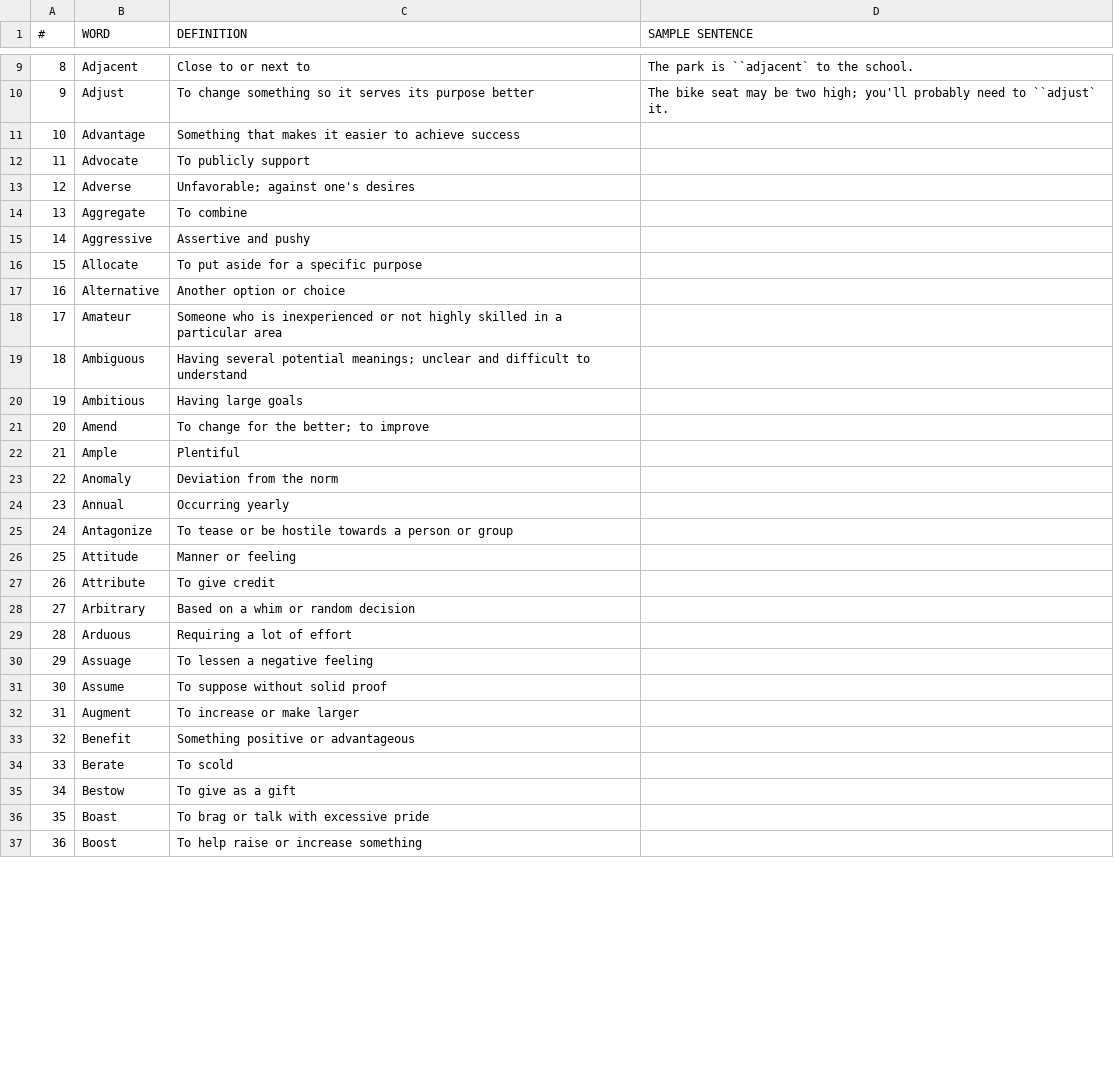
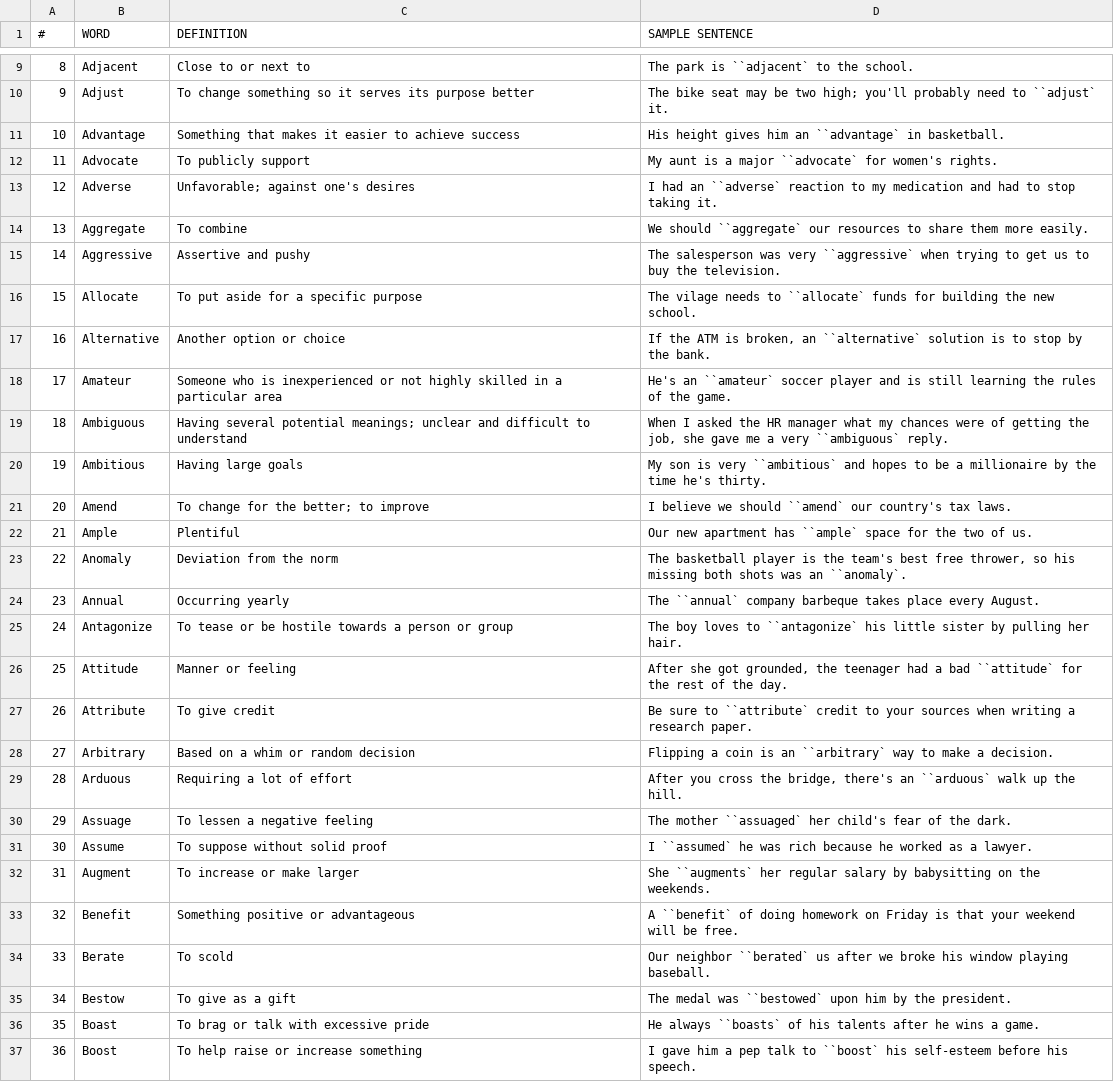
Before and after one commit to Yee172/AlphabetQs, a CSV file: Lib/alphabet.csv, drawn as a sheet; only a part is shown, gaps mark what is left out; the diff covers the shown part only.

Commit message:
update

```diff
--- a/Lib/alphabet.csv
+++ b/Lib/alphabet.csv
@@ -10,28 +10,28 @@
 9,Adjust,"To change something so it serves its purpose better","The bike seat may be two high; you'll probably need to ``adjust` it."
-10,Advantage,"Something that makes it easier to achieve success"
-11,Advocate,"To publicly support"
-12,Adverse,"Unfavorable; against one's desires"
-13,Aggregate,"To combine"
-14,Aggressive,"Assertive and pushy"
-15,Allocate,"To put aside for a specific purpose"
-16,Alternative,"Another option or choice"
-17,Amateur,"Someone who is inexperienced or not highly skilled in a particular area"
-18,Ambiguous,"Having several potential meanings; unclear and difficult to understand"
-19,Ambitious,"Having large goals"
-20,Amend,"To change for the better; to improve"
-21,Ample,"Plentiful"
-22,Anomaly,"Deviation from the norm"
-23,Annual,"Occurring yearly"
-24,Antagonize,"To tease or be hostile towards a person or group"
-25,Attitude,"Manner or feeling"
-26,Attribute,"To give credit"
-27,Arbitrary,"Based on a whim or random decision"
-28,Arduous,"Requiring a lot of effort"
-29,Assuage,"To lessen a negative feeling"
-30,Assume,"To suppose without solid proof"
-31,Augment,"To increase or make larger"
-32,Benefit,"Something positive or advantageous"
-33,Berate,"To scold"
-34,Bestow,"To give as a gift"
-35,Boast,"To brag or talk with excessive pride"
-36,Boost,"To help raise or increase something"
+10,Advantage,"Something that makes it easier to achieve success","His height gives him an ``advantage` in basketball."
+11,Advocate,"To publicly support","My aunt is a major ``advocate` for women's rights."
+12,Adverse,"Unfavorable; against one's desires","I had an ``adverse` reaction to my medication and had to stop taking it."
+13,Aggregate,"To combine","We should ``aggregate` our resources to share them more easily."
+14,Aggressive,"Assertive and pushy","The salesperson was very ``aggressive` when trying to get us to buy the television."
+15,Allocate,"To put aside for a specific purpose","The vilage needs to ``allocate` funds for building the new school."
+16,Alternative,"Another option or choice","If the ATM is broken, an ``alternative` solution is to stop by the bank."
+17,Amateur,"Someone who is inexperienced or not highly skilled in a particular area","He's an ``amateur` soccer player and is still learning the rules of the game."
+18,Ambiguous,"Having several potential meanings; unclear and difficult to understand","When I asked the HR manager what my chances were of getting the job, she gave me a very ``ambiguous` reply."
+19,Ambitious,"Having large goals","My son is very ``ambitious` and hopes to be a millionaire by the time he's thirty."
+20,Amend,"To change for the better; to improve","I believe we should ``amend` our country's tax laws."
+21,Ample,"Plentiful","Our new apartment has ``ample` space for the two of us."
+22,Anomaly,"Deviation from the norm","The basketball player is the team's best free thrower, so his missing both shots was an ``anomaly`."
+23,Annual,"Occurring yearly","The ``annual` company barbeque takes place every August."
+24,Antagonize,"To tease or be hostile towards a person or group","The boy loves to ``antagonize` his little sister by pulling her hair."
+25,Attitude,"Manner or feeling","After she got grounded, the teenager had a bad ``attitude` for the rest of the day."
+26,Attribute,"To give credit","Be sure to ``attribute` credit to your sources when writing a research paper."
+27,Arbitrary,"Based on a whim or random decision","Flipping a coin is an ``arbitrary` way to make a decision."
+28,Arduous,"Requiring a lot of effort","After you cross the bridge, there's an ``arduous` walk up the hill."
+29,Assuage,"To lessen a negative feeling","The mother ``assuaged` her child's fear of the dark."
+30,Assume,"To suppose without solid proof","I ``assumed` he was rich because he worked as a lawyer."
+31,Augment,"To increase or make larger","She ``augments` her regular salary by babysitting on the weekends."
+32,Benefit,"Something positive or advantageous","A ``benefit` of doing homework on Friday is that your weekend will be free."
+33,Berate,"To scold","Our neighbor ``berated` us after we broke his window playing baseball."
+34,Bestow,"To give as a gift","The medal was ``bestowed` upon him by the president."
+35,Boast,"To brag or talk with excessive pride","He always ``boasts` of his talents after he wins a game."
+36,Boost,"To help raise or increase something","I gave him a pep talk to ``boost` his self-esteem before his speech."
```
Also changed, not shown: 7 edited cells elsewhere in this file.
